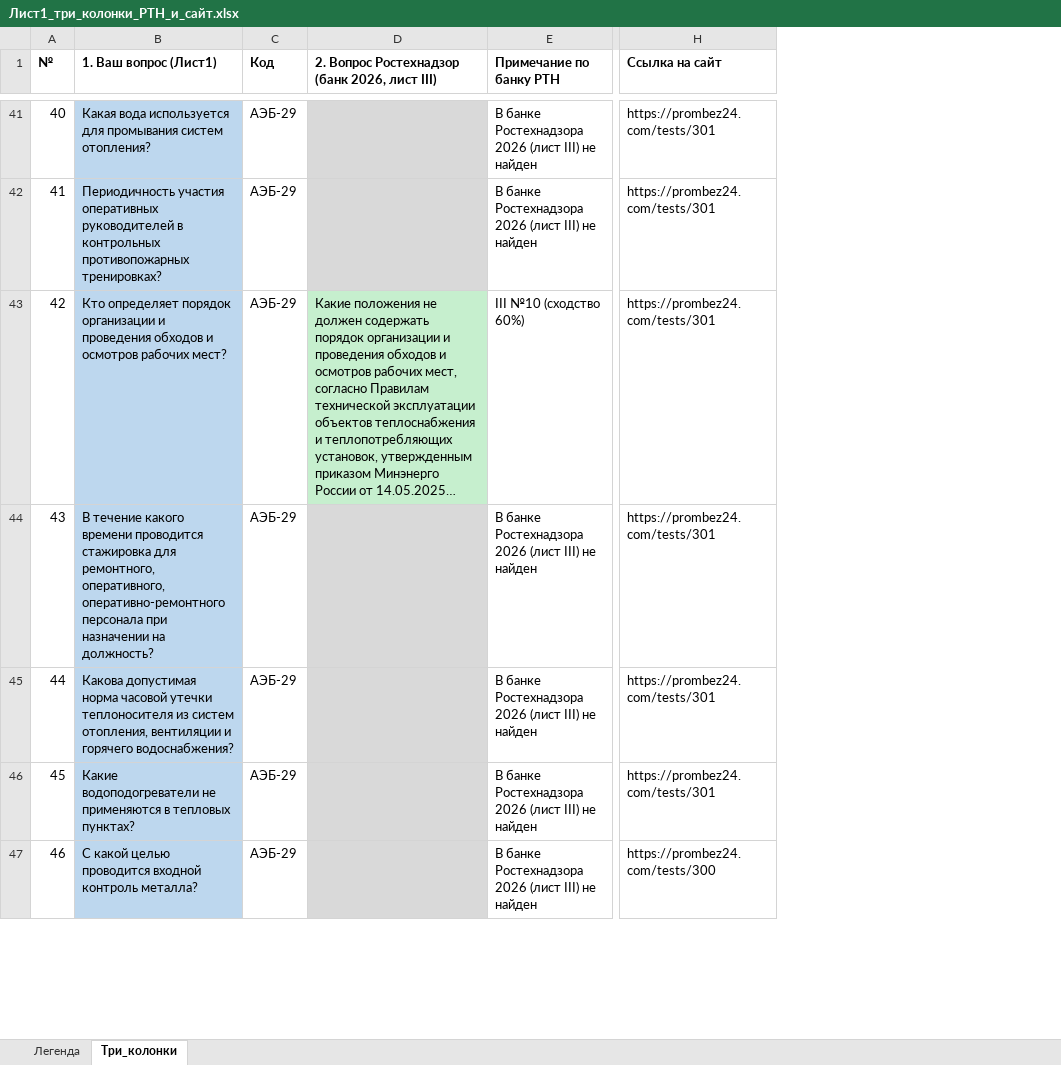
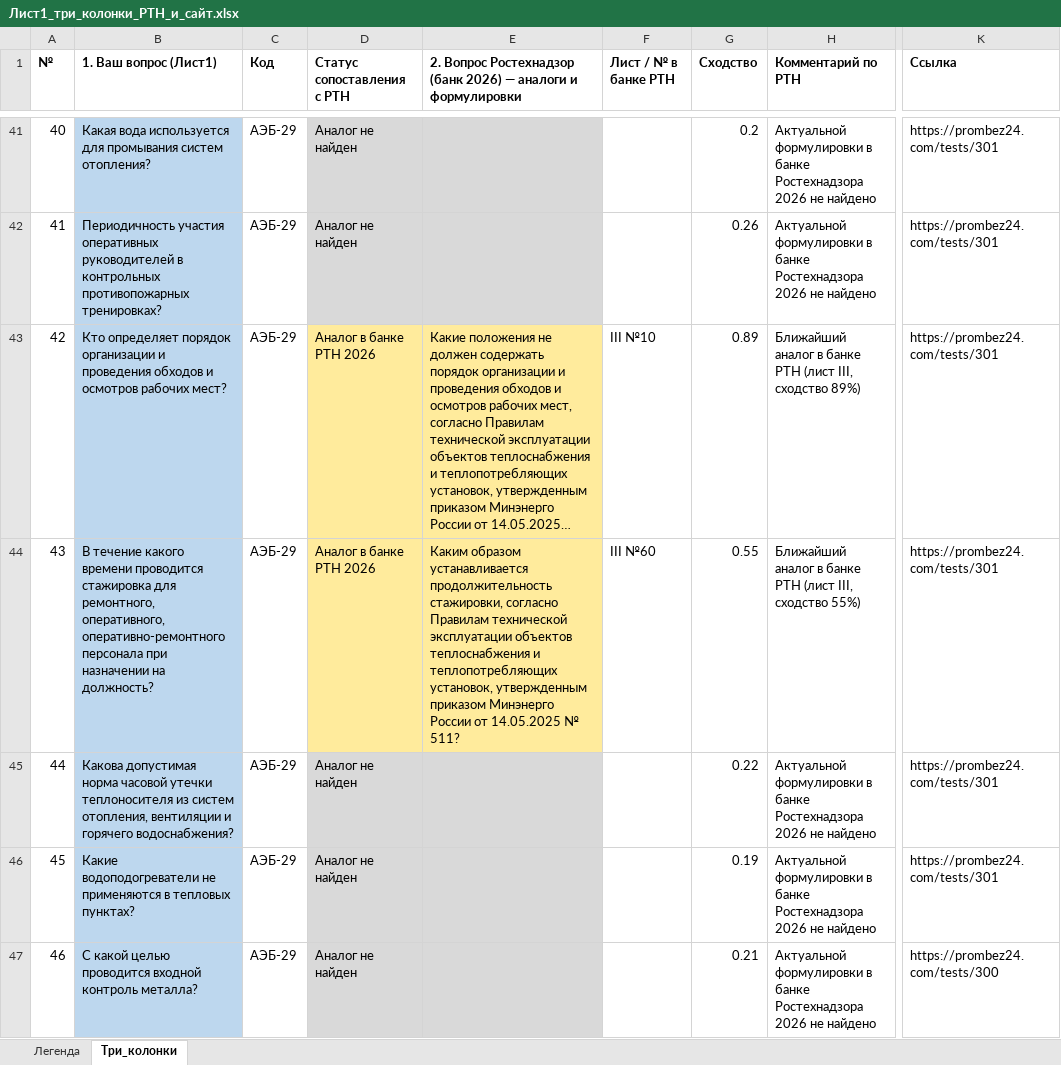
Before and after one commit to lysakalenushka-hash/-, an Excel workbook: Лист1_три_колонки_РТН_и_сайт.xlsx, sheet Три_колонки, drawn as a sheet; only a part is shown, gaps mark what is left out; long unchanged cells end in …; values as stored, in another font and other column widths than the file's, no borders; removed rows and columns are numbered as before the commit, all else as after; the diff covers the shown part only; the diff names each change by its address in the sheet, - before the commit and + after, or states it on an @@ line.

```diff
--- a/Лист1_три_колонки_РТН_и_сайт.xlsx (sheet Три_колонки)
+++ b/Лист1_три_колонки_РТН_и_сайт.xlsx (sheet Три_колонки)
+column D (Статус сопоставления с РТН), rows 41-47: Аналог не найден | Аналог не найден | Аналог в банке РТН 2026 | Аналог в банке РТН 2026 | Аналог не найден | Аналог не найден | Аналог не найден
-column E (Примечание по банку РТН), rows 41-47: В банке Ростехнадзора 2026 (лист III) не найден | В банке Ростехнадзора 2026 (лист III) не найден | III №10 (сходство 60%) | В банке Ростехнадзора 2026 (лист III) не найден | В банке Ростехнадзора 2026 (лист III) не найден | В банке Ростехнадзора 2026 (лист III) не найден | В банке Ростехнадзора 2026 (лист III) не найден
+column F (Лист / № в банке РТН), rows 43-44: III №10 | III №60
+column G (Сходство), rows 41-47: 0.2 | 0.26 | 0.89 | 0.55 | 0.22 | 0.19 | 0.21
+column H (Комментарий по РТН), rows 41-47: Актуальной формулировки в банке Ростехнадзора 2026 не найдено | Актуальной формулировки в банке Ростехнадзора 2026 не найдено | Ближайший аналог в банке РТН (лист III, сходство 89%) | Ближайший аналог в банке РТН (лист III, сходство 55%) | Актуальной формулировки в банке Ростехнадзора 2026 не найдено | Актуальной формулировки в банке Ростехнадзора 2026 не найдено | Актуальной формулировки в банке Ростехнадзора 2026 не найдено
-E1: …Ростехнадзор (банк 2026, лист III)
+E1: …Ростехнадзор (банк 2026) — аналоги и формулировки
-K1: Ссылка на сайт
+K1: Ссылка
-E43 fill: #C6EFCE
+E43 fill: #FFEB9C
-E44: (empty)
+E44: Каким образом устанавливается продолжительность стажировки, согласно Правилам технической эксплуатации объектов теплоснабжения и теплопотребляющих установок, утвержденным приказом Минэнерго России от 14.05.2025 № 511?
-E44 fill: #D9D9D9
+E44 fill: #FFEB9C
```
Also changed, not shown: 12 edited cells and cell formats elsewhere in this sheet, sheet Легенда.
